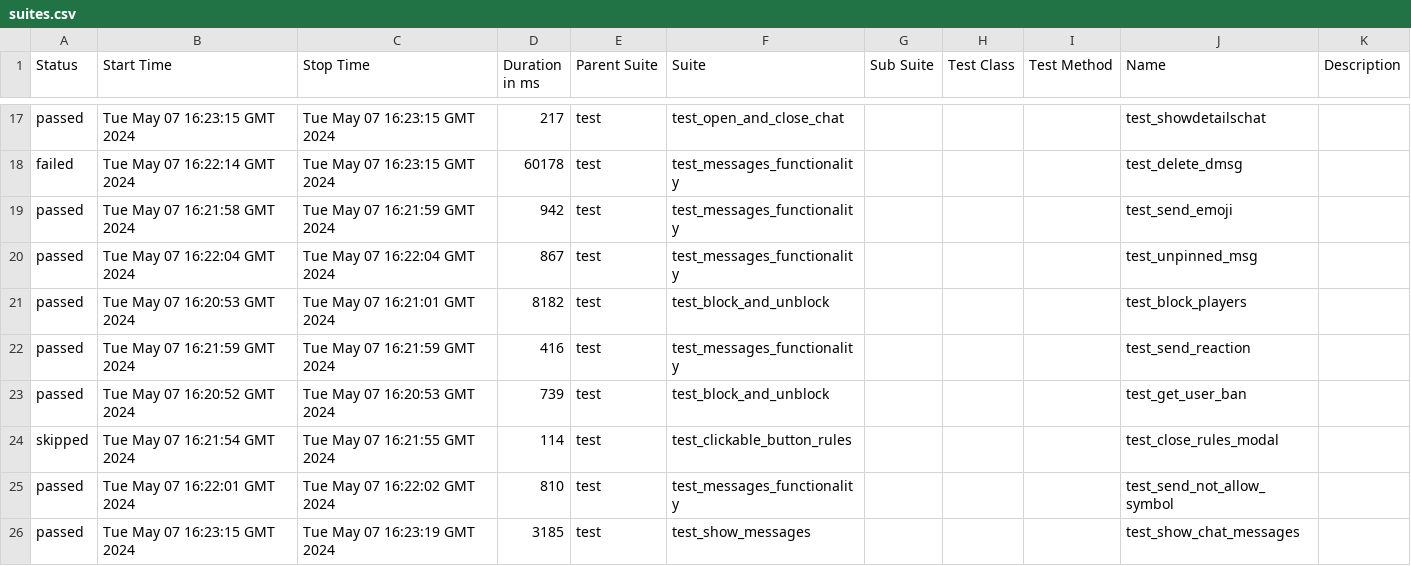
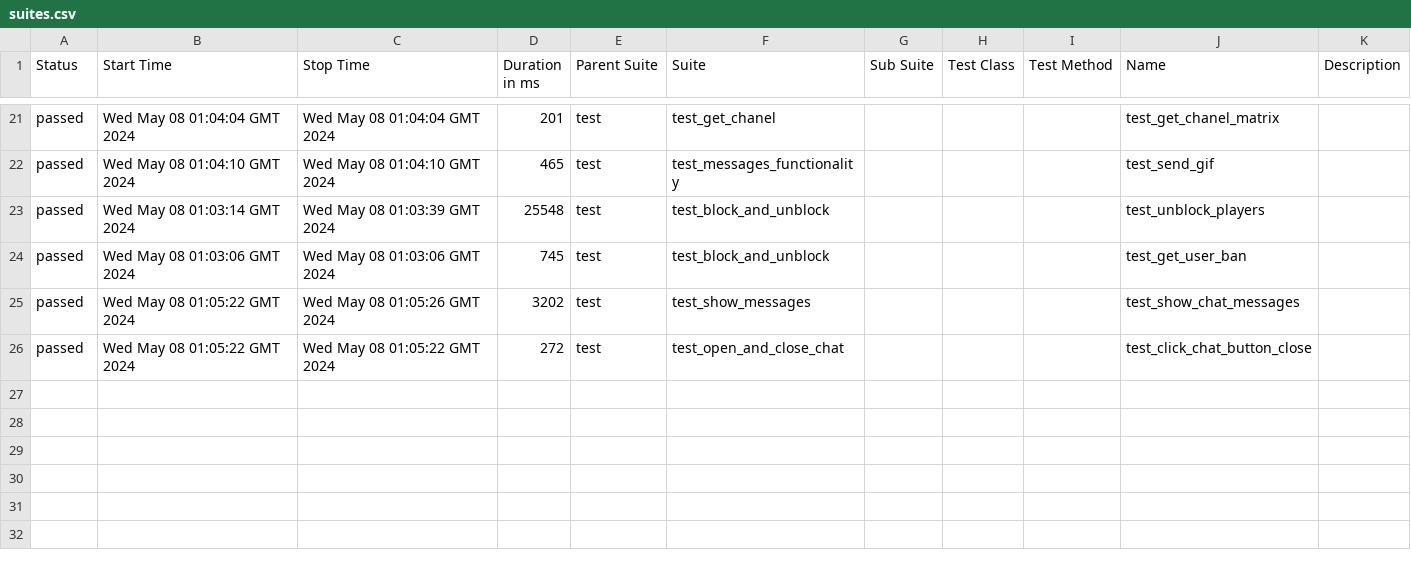
Before and after one commit to VladimirSaf95/ChatProject, a CSV file: data/suites.csv, drawn as a sheet; only a part is shown, gaps mark what is left out; the diff covers the shown part only.

Commit message:
Deploying to gh-pages from @ VladimirSaf95/ChatProject@da937cbf63d1af45d0021944f047c50247688d9a 🚀

```diff
--- a/data/suites.csv
+++ b/data/suites.csv
@@ -17,10 +21,6 @@
-"passed","Tue May 07 16:23:15 GMT 2024","Tue May 07 16:23:15 GMT 2024","217","test","test_open_and_close_chat","","","","test_showdetailschat",""
-"failed","Tue May 07 16:22:14 GMT 2024","Tue May 07 16:23:15 GMT 2024","60178","test","test_messages_functionality","","","","test_delete_dmsg",""
-"passed","Tue May 07 16:21:58 GMT 2024","Tue May 07 16:21:59 GMT 2024","942","test","test_messages_functionality","","","","test_send_emoji",""
-"passed","Tue May 07 16:22:04 GMT 2024","Tue May 07 16:22:04 GMT 2024","867","test","test_messages_functionality","","","","test_unpinned_msg",""
-"passed","Tue May 07 16:20:53 GMT 2024","Tue May 07 16:21:01 GMT 2024","8182","test","test_block_and_unblock","","","","test_block_players",""
-"passed","Tue May 07 16:21:59 GMT 2024","Tue May 07 16:21:59 GMT 2024","416","test","test_messages_functionality","","","","test_send_reaction",""
-"passed","Tue May 07 16:20:52 GMT 2024","Tue May 07 16:20:53 GMT 2024","739","test","test_block_and_unblock","","","","test_get_user_ban",""
-"skipped","Tue May 07 16:21:54 GMT 2024","Tue May 07 16:21:55 GMT 2024","114","test","test_clickable_button_rules","","","","test_close_rules_modal",""
-"passed","Tue May 07 16:22:01 GMT 2024","Tue May 07 16:22:02 GMT 2024","810","test","test_messages_functionality","","","","test_send_not_allow_symbol",""
-"passed","Tue May 07 16:23:15 GMT 2024","Tue May 07 16:23:19 GMT 2024","3185","test","test_show_messages","","","","test_show_chat_messages",""
+"passed","Wed May 08 01:04:04 GMT 2024","Wed May 08 01:04:04 GMT 2024","201","test","test_get_chanel","","","","test_get_chanel_matrix",""
+"passed","Wed May 08 01:04:10 GMT 2024","Wed May 08 01:04:10 GMT 2024","465","test","test_messages_functionality","","","","test_send_gif",""
+"passed","Wed May 08 01:03:14 GMT 2024","Wed May 08 01:03:39 GMT 2024","25548","test","test_block_and_unblock","","","","test_unblock_players",""
+"passed","Wed May 08 01:03:06 GMT 2024","Wed May 08 01:03:06 GMT 2024","745","test","test_block_and_unblock","","","","test_get_user_ban",""
+"passed","Wed May 08 01:05:22 GMT 2024","Wed May 08 01:05:26 GMT 2024","3202","test","test_show_messages","","","","test_show_chat_messages",""
+"passed","Wed May 08 01:05:22 GMT 2024","Wed May 08 01:05:22 GMT 2024","272","test","test_open_and_close_chat","","","","test_click_chat_button_close",""
```
Also changed, not shown: 6 added rows, 2 removed rows and 51 edited cells elsewhere in this file, data/behaviors.csv, 44 other files.
